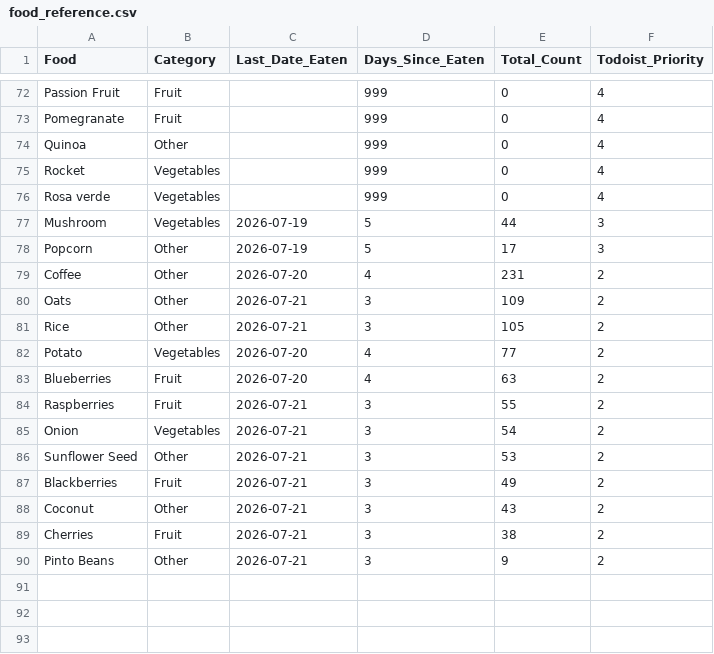
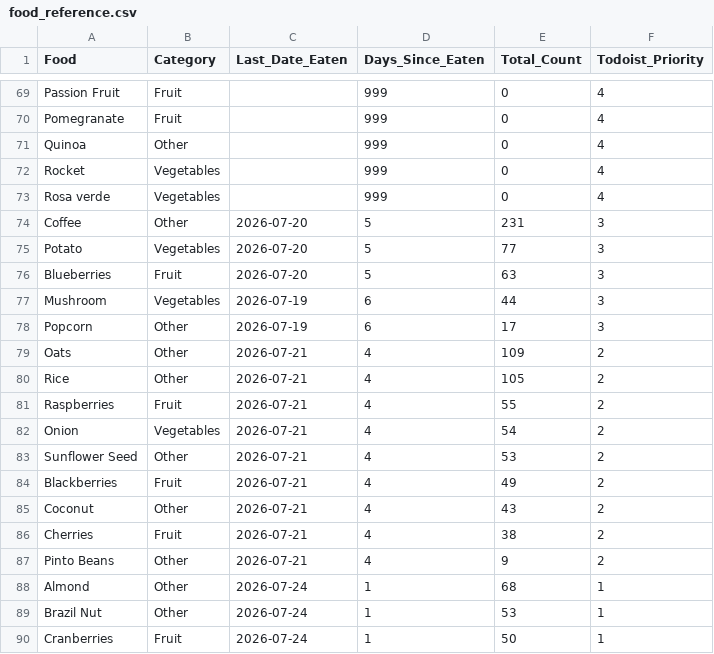
Before and after one commit to JevonDaffyd/python-food-tracker, a CSV file: food_reference.csv, drawn as a sheet; only a part is shown, gaps mark what is left out; the diff covers the shown part only.

```diff
--- a/food_reference.csv
+++ b/food_reference.csv
@@ -76,15 +73,18 @@ Rocket,Vegetables,,999,0,4
 Rosa verde,Vegetables,,999,0,4
-Mushroom,Vegetables,2026-07-19,5,44,3
-Popcorn,Other,2026-07-19,5,17,3
-Coffee,Other,2026-07-20,4,231,2
-Oats,Other,2026-07-21,3,109,2
-Rice,Other,2026-07-21,3,105,2
-Potato,Vegetables,2026-07-20,4,77,2
-Blueberries,Fruit,2026-07-20,4,63,2
-Raspberries,Fruit,2026-07-21,3,55,2
-Onion,Vegetables,2026-07-21,3,54,2
-Sunflower Seed,Other,2026-07-21,3,53,2
-Blackberries,Fruit,2026-07-21,3,49,2
-Coconut,Other,2026-07-21,3,43,2
-Cherries,Fruit,2026-07-21,3,38,2
-Pinto Beans,Other,2026-07-21,3,9,2
+Coffee,Other,2026-07-20,5,231,3
+Potato,Vegetables,2026-07-20,5,77,3
+Blueberries,Fruit,2026-07-20,5,63,3
+Mushroom,Vegetables,2026-07-19,6,44,3
+Popcorn,Other,2026-07-19,6,17,3
+Oats,Other,2026-07-21,4,109,2
+Rice,Other,2026-07-21,4,105,2
+Raspberries,Fruit,2026-07-21,4,55,2
+Onion,Vegetables,2026-07-21,4,54,2
+Sunflower Seed,Other,2026-07-21,4,53,2
+Blackberries,Fruit,2026-07-21,4,49,2
+Coconut,Other,2026-07-21,4,43,2
+Cherries,Fruit,2026-07-21,4,38,2
+Pinto Beans,Other,2026-07-21,4,9,2
+Almond,Other,2026-07-24,1,68,1
+Brazil Nut,Other,2026-07-24,1,53,1
+Cranberries,Fruit,2026-07-24,1,50,1
```
Also changed, not shown: 3 removed rows and 61 edited cells elsewhere in this file.
